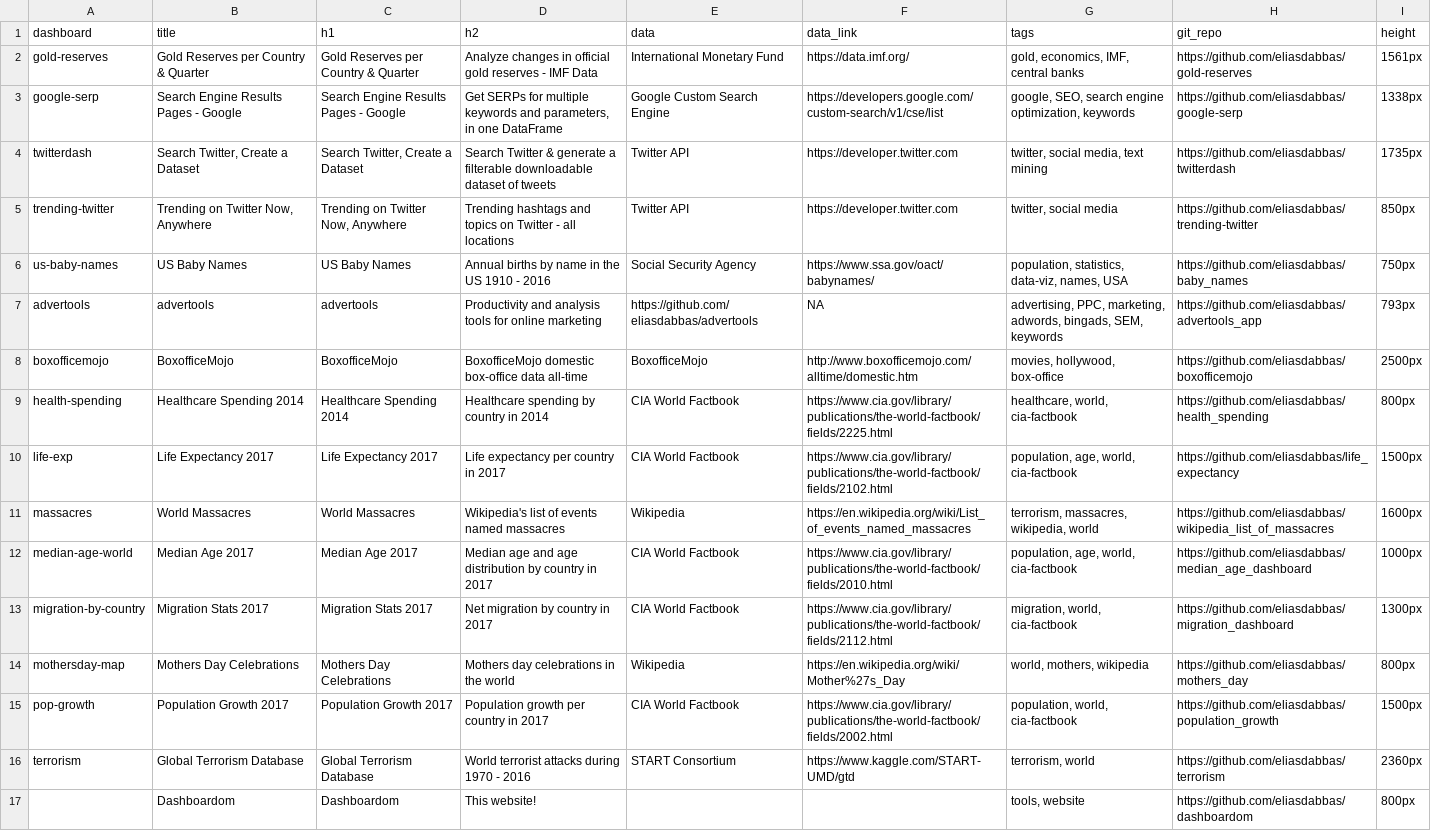
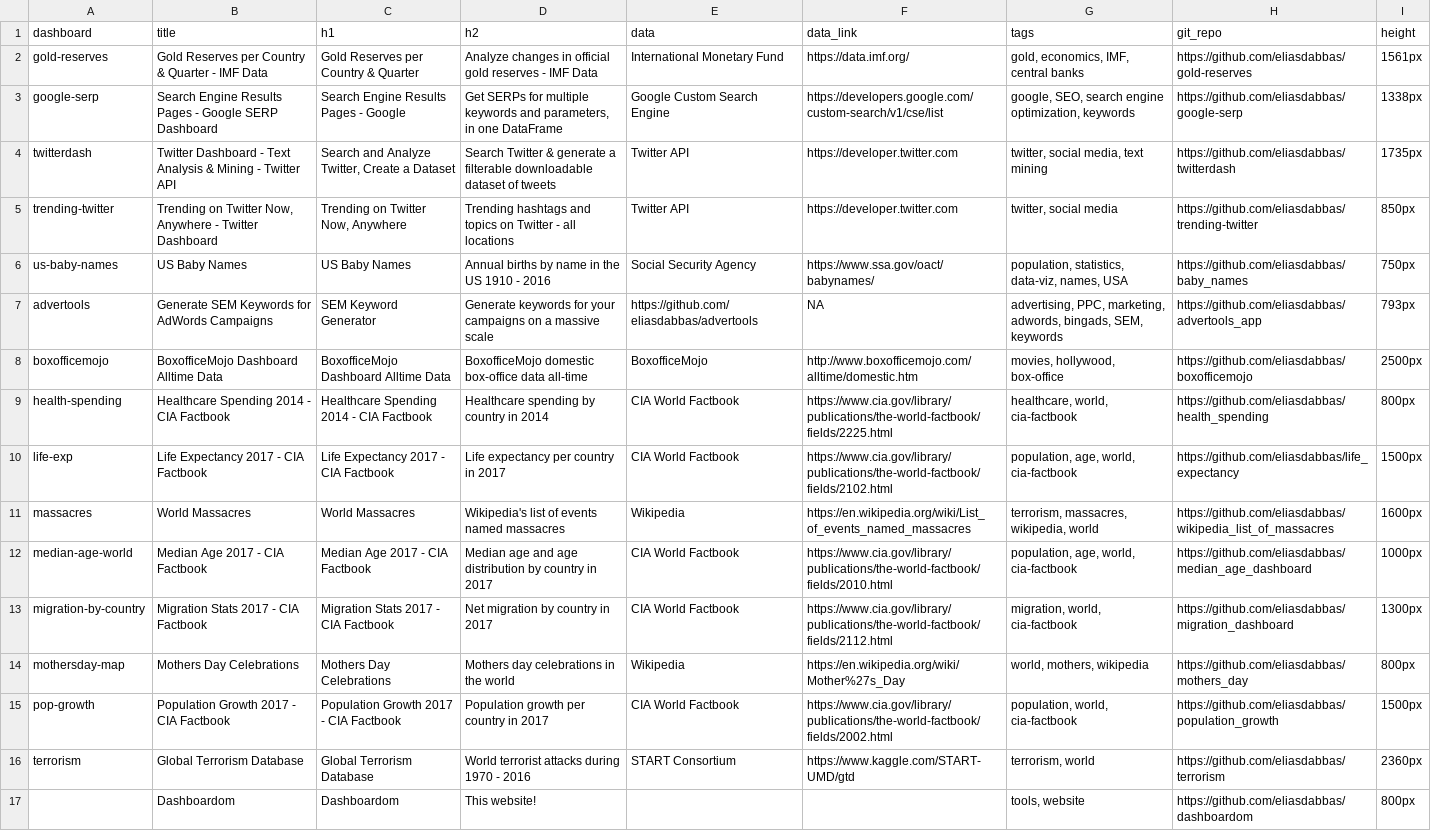
Before and after one commit to eliasdabbas/dashboardom, a CSV file: data/dashboards_df.csv, drawn as a sheet; the diff names each change by its address in the sheet, - before the commit and + after, or states it on an @@ line.

Commit message:
Optimize titles, descriptions and title tags

```diff
--- a/data/dashboards_df.csv
+++ b/data/dashboards_df.csv
-B2 (title): Gold Reserves per Country & Quarter
+B2 (title): Gold Reserves per Country & Quarter - IMF Data
-B3 (title): Search Engine Results Pages - Google
+B3 (title): Search Engine Results Pages - Google SERP Dashboard
-B4 (title): Search Twitter, Create a Dataset
+B4 (title): Twitter Dashboard - Text Analysis & Mining - Twitter API
-C4 (h1): Search Twitter, Create a Dataset
+C4 (h1): Search and Analyze Twitter, Create a Dataset
-B5 (title): Trending on Twitter Now, Anywhere
+B5 (title): Trending on Twitter Now, Anywhere - Twitter Dashboard
-B7 (title): advertools
+B7 (title): Generate SEM Keywords for AdWords Campaigns
-C7 (h1): advertools
+C7 (h1): SEM Keyword Generator
-D7 (h2): Productivity and analysis tools for online marketing
+D7 (h2): Generate keywords for your campaigns on a massive scale
-B8 (title): BoxofficeMojo
+B8 (title): BoxofficeMojo Dashboard Alltime Data
-C8 (h1): BoxofficeMojo
+C8 (h1): BoxofficeMojo Dashboard Alltime Data
-B9 (title): Healthcare Spending 2014
+B9 (title): Healthcare Spending 2014 - CIA Factbook
-C9 (h1): Healthcare Spending 2014
+C9 (h1): Healthcare Spending 2014 - CIA Factbook
-B10 (title): Life Expectancy 2017
+B10 (title): Life Expectancy 2017 - CIA Factbook
-C10 (h1): Life Expectancy 2017
+C10 (h1): Life Expectancy 2017 - CIA Factbook
-B12 (title): Median Age 2017
+B12 (title): Median Age 2017 - CIA Factbook
-C12 (h1): Median Age 2017
+C12 (h1): Median Age 2017 - CIA Factbook
-B13 (title): Migration Stats 2017
+B13 (title): Migration Stats 2017 - CIA Factbook
-C13 (h1): Migration Stats 2017
+C13 (h1): Migration Stats 2017 - CIA Factbook
-B15 (title): Population Growth 2017
+B15 (title): Population Growth 2017 - CIA Factbook
-C15 (h1): Population Growth 2017
+C15 (h1): Population Growth 2017 - CIA Factbook
```
Also changed, not shown: 1 other file.
